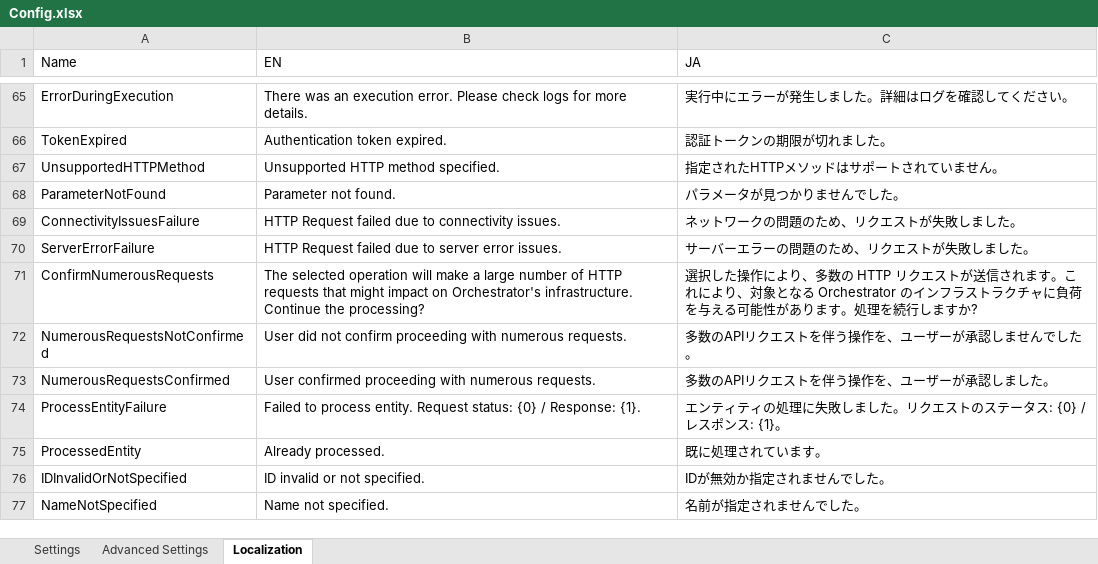
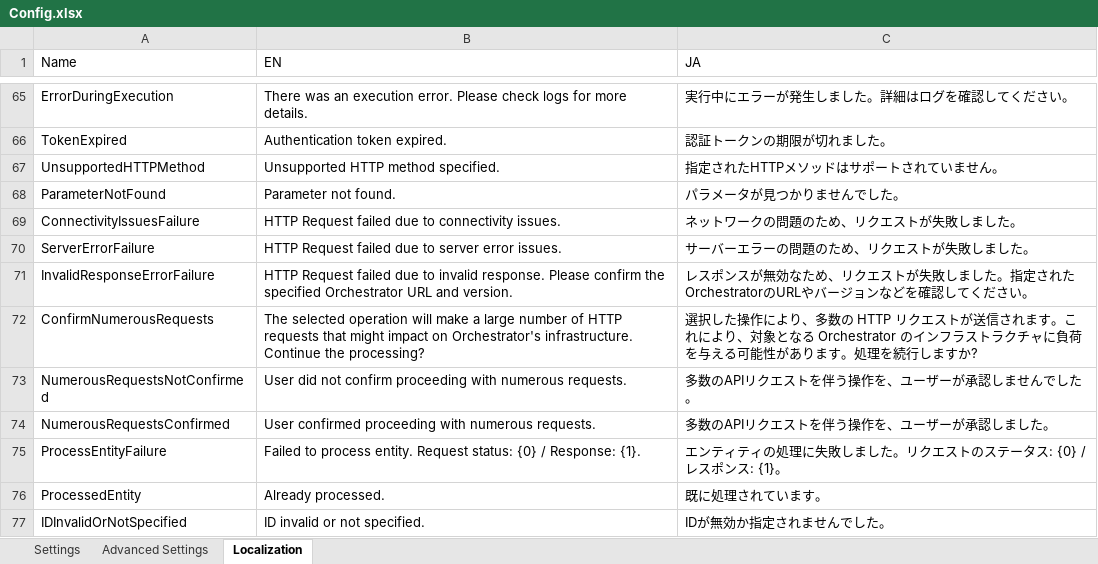
Before and after one commit to UiPath-Services/OrchestratorManager, an Excel workbook: Config.xlsx, sheet Localization, drawn as a sheet; only a part is shown, gaps mark what is left out; the shorter side is filled out with more unchanged rows; values as stored, in another font and other column widths than the file's, no borders; table styles not drawn; the diff names each change by its address in the sheet, - before the commit and + after, or states it on an @@ line.

Commit message:
Handle invalid HTTP results in false positive successful requests

```diff
--- a/Config.xlsx (sheet Localization)
+++ b/Config.xlsx (sheet Localization)
+row 71: InvalidResponseErrorFailure | HTTP Request failed due to invalid response. Please confirm the specified Orchestrator URL and version. | レスポンスが無効なため、リクエストが失敗しました。指定されたOrchestratorのURLやバージョンなどを確認してください。
```
Also changed, not shown: 2 other files.
